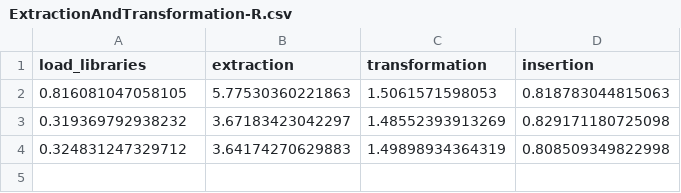
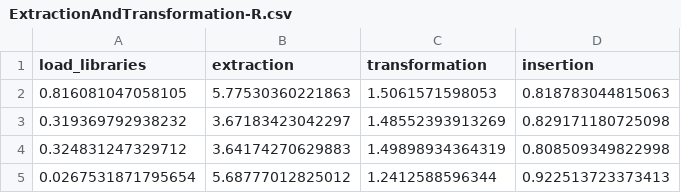
Before and after one commit to CarlosRodriguezSevilla/Tennis-match-predictor, a CSV file: out/R/ExtractionAndTransformation-R.csv, drawn as a sheet.

```diff
--- a/out/R/ExtractionAndTransformation-R.csv
+++ b/out/R/ExtractionAndTransformation-R.csv
@@ -4 +4,2 @@ load_libraries,extraction,transformation,insertion
 0.324831247329712,3.64174270629883,1.49898934364319,0.808509349822998
+0.0267531871795654,5.68777012825012,1.2412588596344,0.922513723373413
```
Also changed, not shown: out/LoadTrainingAndTesting/LoadTrainingAndTesting.csv, out/MongoDB/ExtractionAndTransformation-MongoDB.csv, 14 other files.
